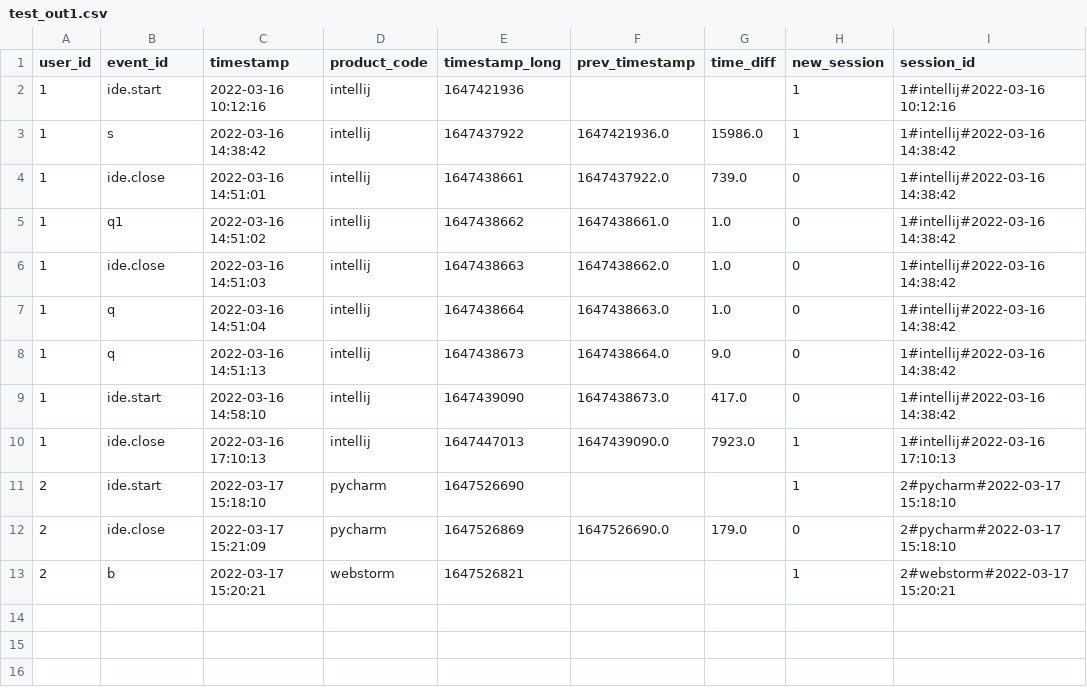
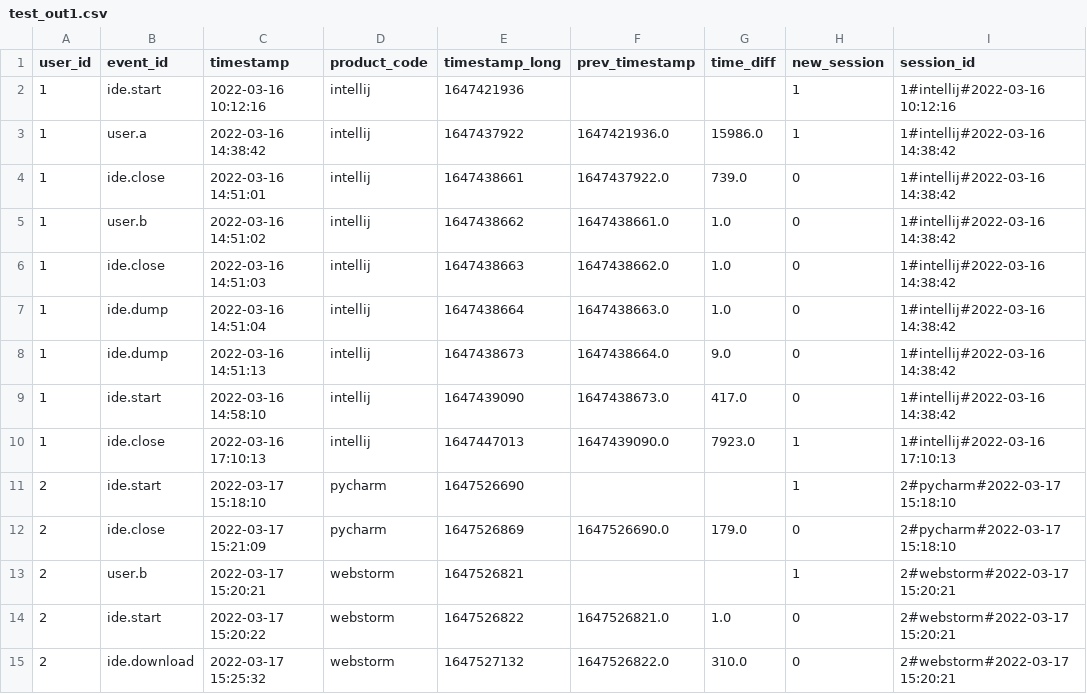
Before and after one commit to MariaMsu/session_identification, a CSV file: data/test_out1.csv, drawn as a sheet.

Commit message:
add more data

```diff
--- a/data/test_out1.csv
+++ b/data/test_out1.csv
@@ -2,8 +2,8 @@ user_id,event_id,timestamp,product_code,timestamp_long,prev_timestamp,time_diff,
 1,ide.start,2022-03-16 10:12:16,intellij,1647421936,,,1,1#intellij#2022-03-16 10:12:16
-1,s,2022-03-16 14:38:42,intellij,1647437922,1647421936.0,15986.0,1,1#intellij#2022-03-16 14:38:42
+1,user.a,2022-03-16 14:38:42,intellij,1647437922,1647421936.0,15986.0,1,1#intellij#2022-03-16 14:38:42
 1,ide.close,2022-03-16 14:51:01,intellij,1647438661,1647437922.0,739.0,0,1#intellij#2022-03-16 14:38:42
-1,q1,2022-03-16 14:51:02,intellij,1647438662,1647438661.0,1.0,0,1#intellij#2022-03-16 14:38:42
+1,user.b,2022-03-16 14:51:02,intellij,1647438662,1647438661.0,1.0,0,1#intellij#2022-03-16 14:38:42
 1,ide.close,2022-03-16 14:51:03,intellij,1647438663,1647438662.0,1.0,0,1#intellij#2022-03-16 14:38:42
-1,q,2022-03-16 14:51:04,intellij,1647438664,1647438663.0,1.0,0,1#intellij#2022-03-16 14:38:42
-1,q,2022-03-16 14:51:13,intellij,1647438673,1647438664.0,9.0,0,1#intellij#2022-03-16 14:38:42
+1,ide.dump,2022-03-16 14:51:04,intellij,1647438664,1647438663.0,1.0,0,1#intellij#2022-03-16 14:38:42
+1,ide.dump,2022-03-16 14:51:13,intellij,1647438673,1647438664.0,9.0,0,1#intellij#2022-03-16 14:38:42
 1,ide.start,2022-03-16 14:58:10,intellij,1647439090,1647438673.0,417.0,0,1#intellij#2022-03-16 14:38:42
@@ -12,2 +12,4 @@ user_id,event_id,timestamp,product_code,timestamp_long,prev_timestamp,time_diff,
 2,ide.close,2022-03-17 15:21:09,pycharm,1647526869,1647526690.0,179.0,0,2#pycharm#2022-03-17 15:18:10
-2,b,2022-03-17 15:20:21,webstorm,1647526821,,,1,2#webstorm#2022-03-17 15:20:21
+2,user.b,2022-03-17 15:20:21,webstorm,1647526821,,,1,2#webstorm#2022-03-17 15:20:21
+2,ide.start,2022-03-17 15:20:22,webstorm,1647526822,1647526821.0,1.0,0,2#webstorm#2022-03-17 15:20:21
+2,ide.download,2022-03-17 15:25:32,webstorm,1647527132,1647526822.0,310.0,0,2#webstorm#2022-03-17 15:20:21
```
Also changed, not shown: data/test_in.csv, data/test_out2.csv, 2 other files.
